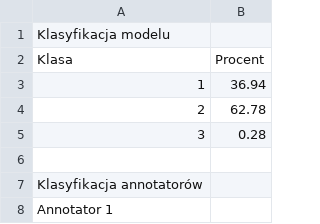
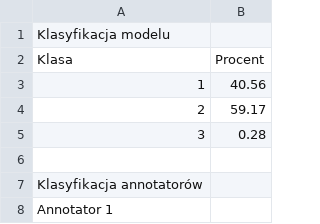
Before and after one commit to Bananek96/MasterThesis, a CSV file: 125001_ECG_results.csv, drawn as a sheet; only a part is shown.

```diff
--- a/125001_ECG_results.csv
+++ b/125001_ECG_results.csv
@@ -2,4 +2,4 @@ Klasyfikacja modelu
 Klasa,Procent
-1,36.94
-2,62.78
+1,40.56
+2,59.17
 3,0.28
```
Also changed, not shown: 123001_ECG_results.csv, 124001_ECG_results.csv, 7 other files.
